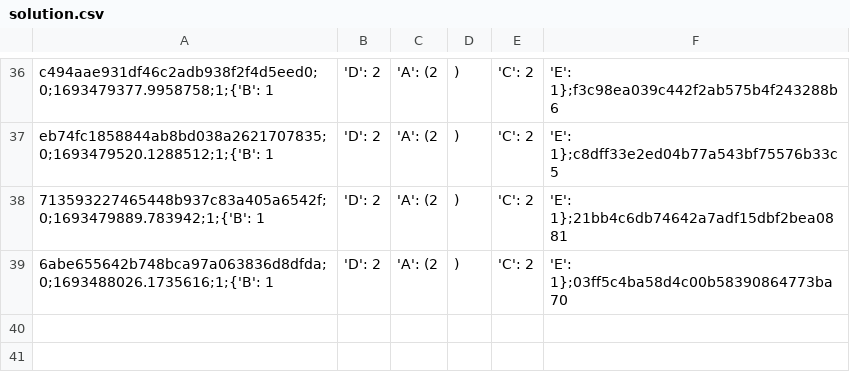
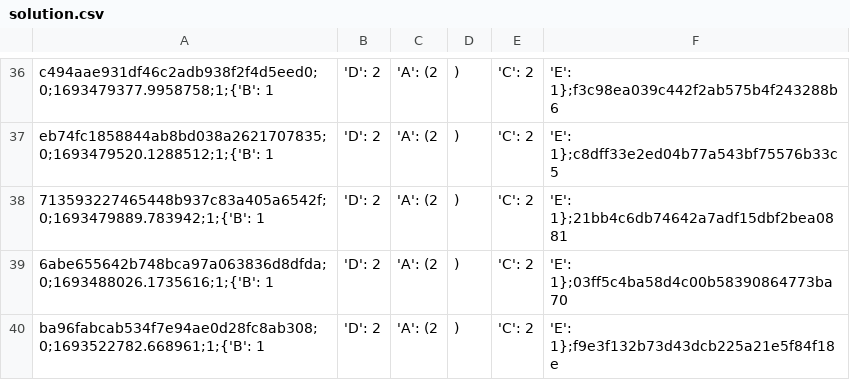
Before and after one commit to Ellariel/pv-opt, a CSV file: uploaded/solution.csv, drawn as a sheet; only a part is shown, gaps mark what is left out.

```diff
--- a/uploaded/solution.csv
+++ b/uploaded/solution.csv
@@ -39 +39,2 @@ eb74fc1858844ab8bd038a2621707835;0;1693479520.1288512;1;{'B': 1, 'D': 2, 'A': (2
 6abe655642b748bca97a063836d8dfda;0;1693488026.1735616;1;{'B': 1, 'D': 2, 'A': (2,), 'C': 2, 'E': 1};03ff5c4ba58d4c00b58390864773ba70
+ba96fabcab534f7e94ae0d28fc8ab308;0;1693522782.668961;1;{'B': 1, 'D': 2, 'A': (2,), 'C': 2, 'E': 1};f9e3f132b73d43dcb225a21e5f84f18e
```
Also changed, not shown: 11 other files.
